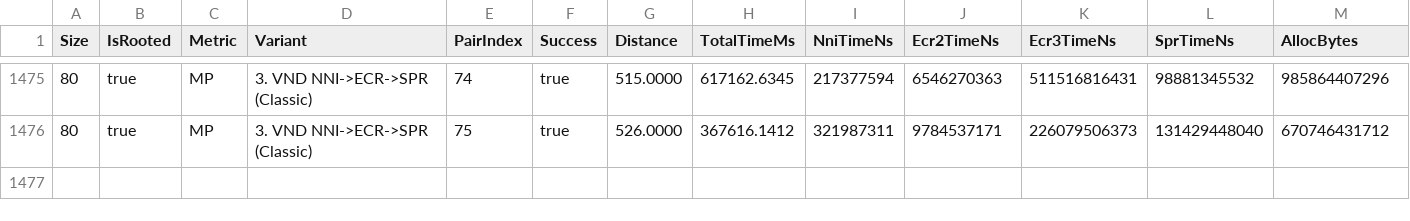
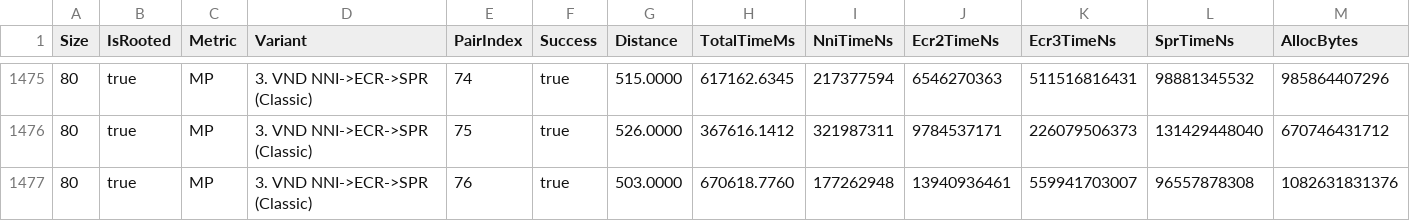
Before and after one commit to TreeCmp/TreeCmpLib, a CSV file: results/benchmark_results_VND_N80_rooted.csv, drawn as a sheet; only a part is shown, gaps mark what is left out; rows hold the shown columns only; the diff names each change by its address in the sheet, - before the commit and + after, or states it on an @@ line.

```diff
--- a/results/benchmark_results_VND_N80_rooted.csv
+++ b/results/benchmark_results_VND_N80_rooted.csv
+row 1477: 80 | true | MP | 3. VND NNI->ECR->SPR (Classic) | 76 | true | 503.0000 | 670618.7760 | 177262948 | 13940936461 | 559941703007 | 96557878308 | 1082631831376
```
